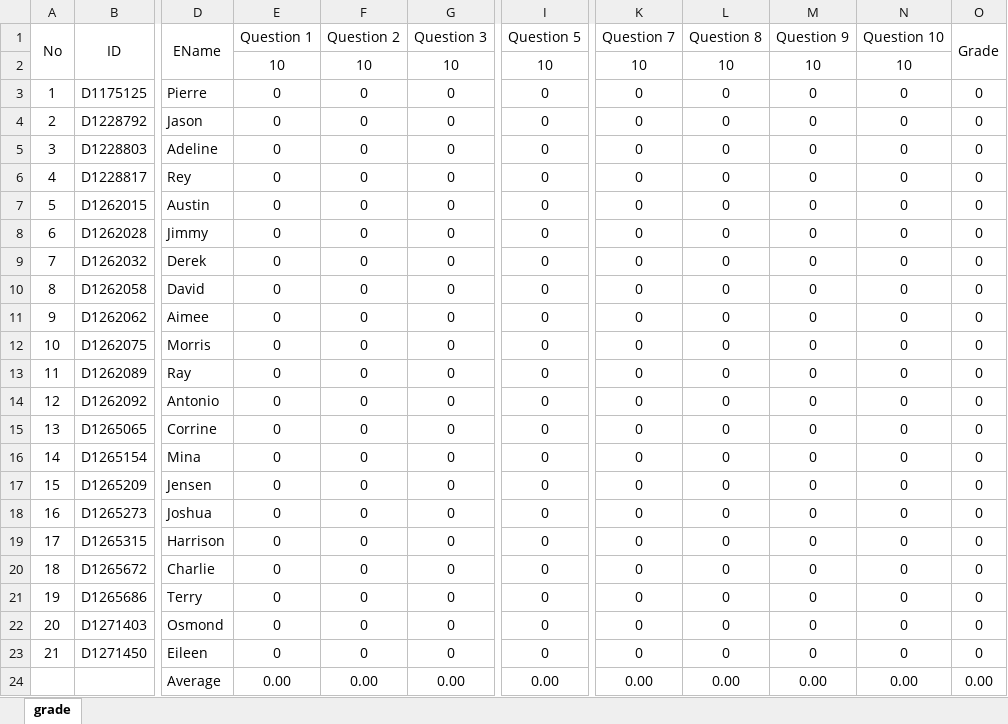
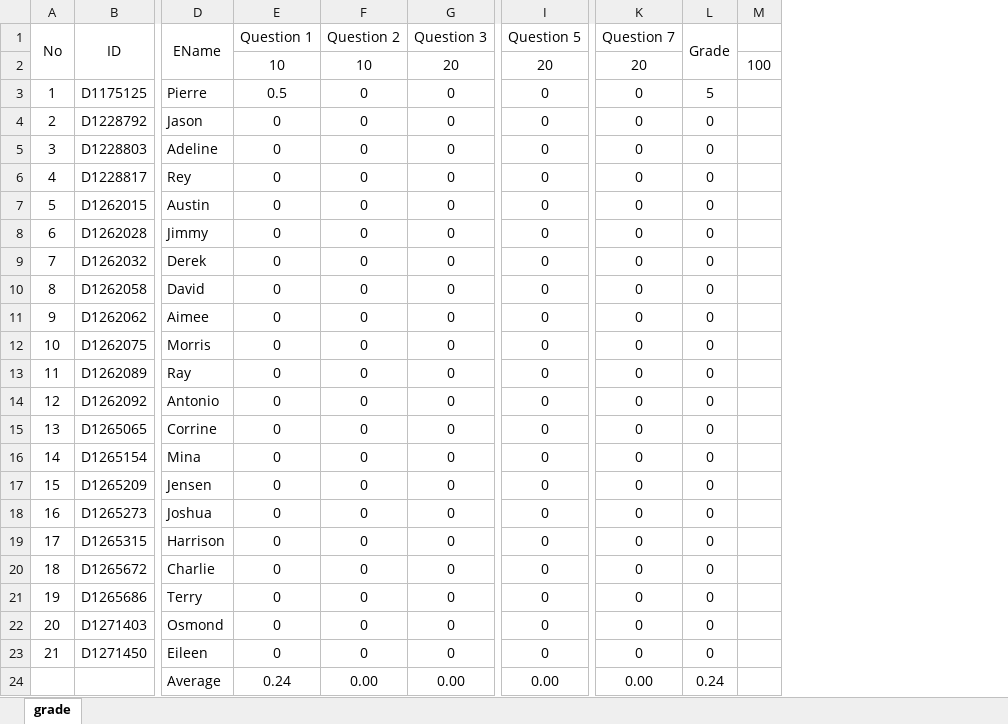
Before and after one commit to jack41402/FCU, an Excel workbook: 112-2/INTRODUCTION TO MATLAB PROGRAMMING/Homework/HW 5/assignment5_grade.xlsx, sheet grade, drawn as a sheet; only a part is shown, gaps mark what is left out; values as stored, in another font and other column widths than the file's, no borders; removed rows and columns are numbered as before the commit, all else as after; the diff names each change by its address in the sheet, - before the commit and + after, or states it on an @@ line.

```diff
--- a/112-2/INTRODUCTION TO MATLAB PROGRAMMING/Homework/HW 5/assignment5_grade.xlsx (sheet grade)
+++ b/112-2/INTRODUCTION TO MATLAB PROGRAMMING/Homework/HW 5/assignment5_grade.xlsx (sheet grade)
-column L (Question 8), rows 2-24: 10 | 0 | 0 | 0 | 0 | 0 | 0 | 0 | 0 | 0 | 0 | 0 | 0 | 0 | 0 | 0 | 0 | 0 | 0 | 0 | 0 | 0 | 0.00
-column M (Question 9), rows 2-24: 10 | 0 | 0 | 0 | 0 | 0 | 0 | 0 | 0 | 0 | 0 | 0 | 0 | 0 | 0 | 0 | 0 | 0 | 0 | 0 | 0 | 0 | 0.00
-column N (Question 10), rows 2-24: 10 | 0 | 0 | 0 | 0 | 0 | 0 | 0 | 0 | 0 | 0 | 0 | 0 | 0 | 0 | 0 | 0 | 0 | 0 | 0 | 0 | 0 | 0.00
+column M, row 2: 100
-G2 (Question 3): 10
+G2 (Question 3): 20
-I2 (Question 5): 10
+I2 (Question 5): 20
-K2 (Question 7): 10
+K2 (Question 7): 20
-E3 (Question 1): 0
+E3 (Question 1): 0.5
-L3 (Grade): 0
+L3 (Grade): 5
-E24 (Question 1): 0.00
+E24 (Question 1): 0.24
-L24 (Grade): 0.00
+L24 (Grade): 0.24
```
Also changed, not shown: formulas that keep their value, 17 other files.
